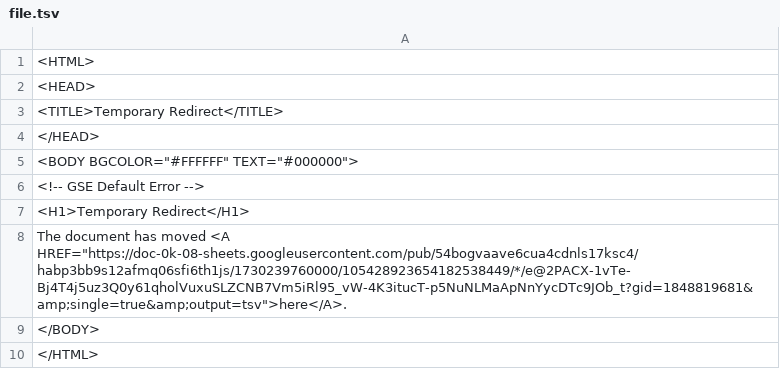
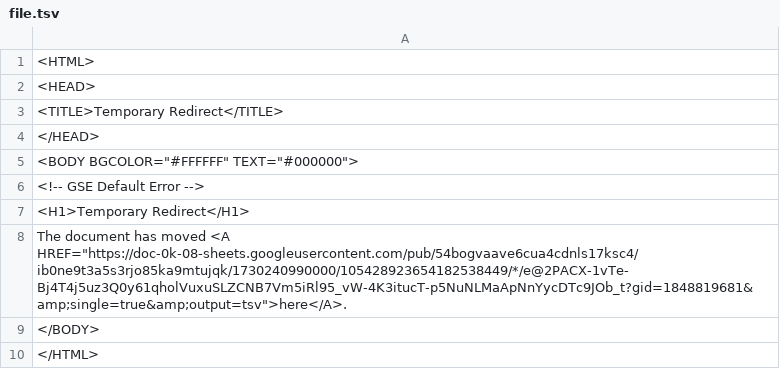
Before and after one commit to bostonshowcal/bostonshowcal, a TSV file: file.tsv, drawn as a sheet.

Commit message:
new date commit

```diff
--- a/file.tsv
+++ b/file.tsv
@@ -7,3 +7,3 @@
 <H1>Temporary Redirect</H1>
-The document has moved <A HREF="https://doc-0k-08-sheets.googleusercontent.com/pub/54bogvaave6cua4cdnls17ksc4/habp3bb9s12afmq06sfi6th1js/1730239760000/105428923654182538449/*/e@2PACX-1vTe-Bj4T4j5uz3Q0y61qholVuxuSLZCNB7Vm5iRl95_vW-4K3itucT-p5NuNLMaApNnYycDTc9JOb_t?gid=1848819681&amp;single=true&amp;output=tsv">here</A>.
+The document has moved <A HREF="https://doc-0k-08-sheets.googleusercontent.com/pub/54bogvaave6cua4cdnls17ksc4/ib0ne9t3a5s3rjo85ka9mtujqk/1730240990000/105428923654182538449/*/e@2PACX-1vTe-Bj4T4j5uz3Q0y61qholVuxuSLZCNB7Vm5iRl95_vW-4K3itucT-p5NuNLMaApNnYycDTc9JOb_t?gid=1848819681&amp;single=true&amp;output=tsv">here</A>.
 </BODY>
```
